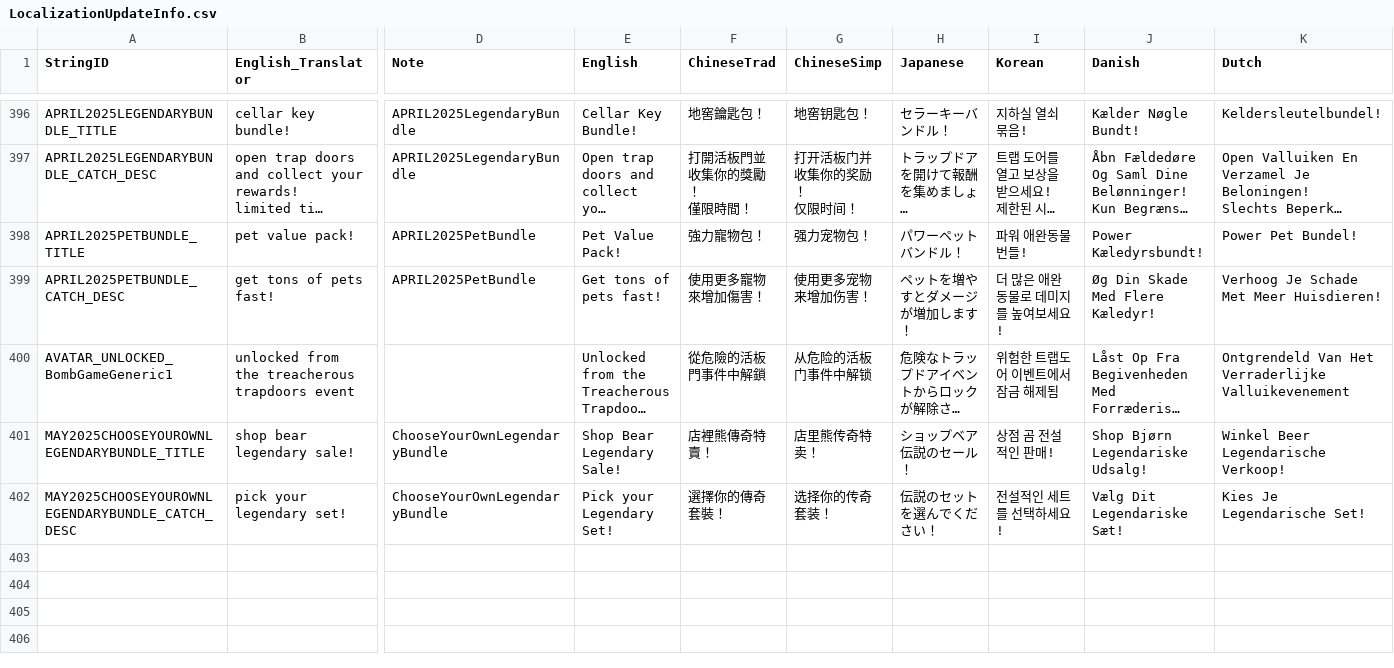
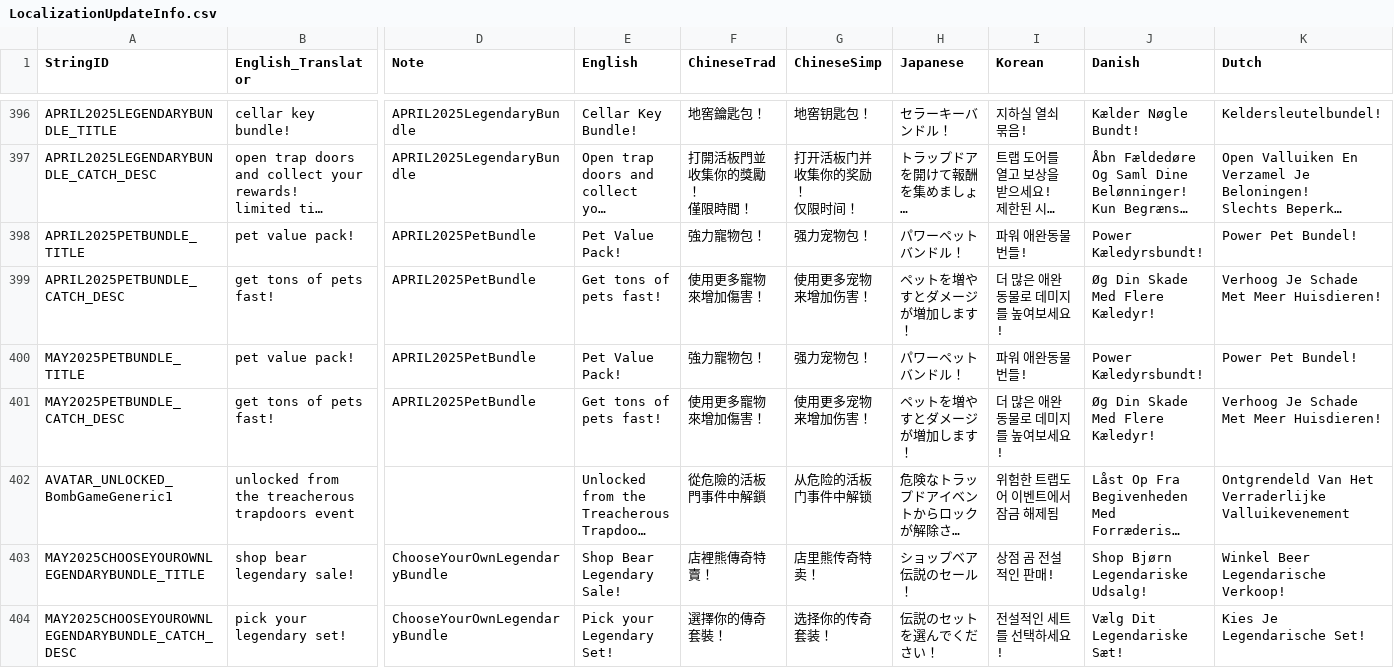
Before and after one commit to rawrzcookie/TT2_CSV, a CSV file: csv/LocalizationUpdateInfo.csv, drawn as a sheet; only a part is shown, gaps mark what is left out; long unchanged cells end in …; rows hold the shown columns only; the diff covers the shown part only; the diff names each change by its address in the sheet, - before the commit and + after, or states it on an @@ line.

```diff
--- a/csv/LocalizationUpdateInfo.csv
+++ b/csv/LocalizationUpdateInfo.csv
+row 400: MAY2025PETBUNDLE_TITLE | pet value pack! | APRIL2025PetBundle | Pet Value Pack! | 強力寵物包！ | 强力宠物包！ | パワーペットバンドル！ | 파워 애완동물 번들! | Power Kæledyrsbundt! | Power Pet Bundel!
+row 401: MAY2025PETBUNDLE_CATCH_DESC | get tons of pets fast! | APRIL2025PetBundle | Get tons of pets fast! | 使用更多寵物來增加傷害！ | 使用更多宠物来增加伤害！ | ペットを増やすとダメージが増加します！ | 더 많은 애완동물로 데미지를 높여보세요! | Øg Din Skade Med Flere Kæledyr! | Verhoog Je Schade Met Meer Huisdieren!
```
Also changed, not shown: 2 added rows and 1 edited cell elsewhere in this file, csv/EndgameSeasonRewardInfo.csv, csv/ShopBundleInfo.csv, 1 other file.
